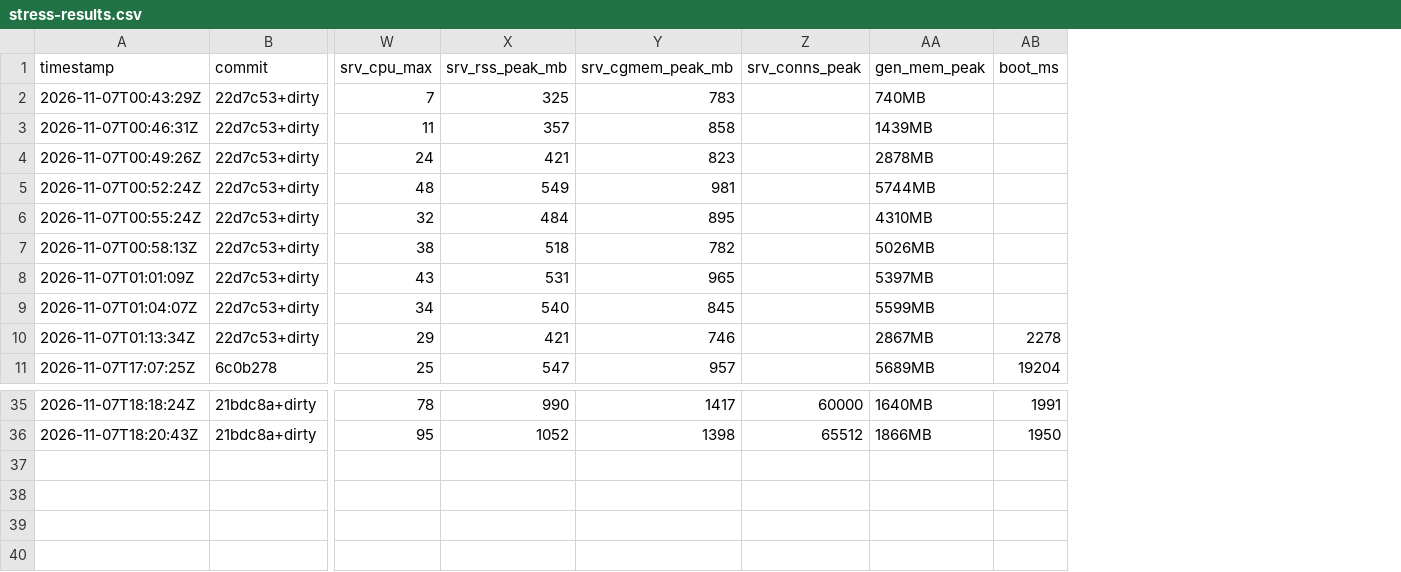
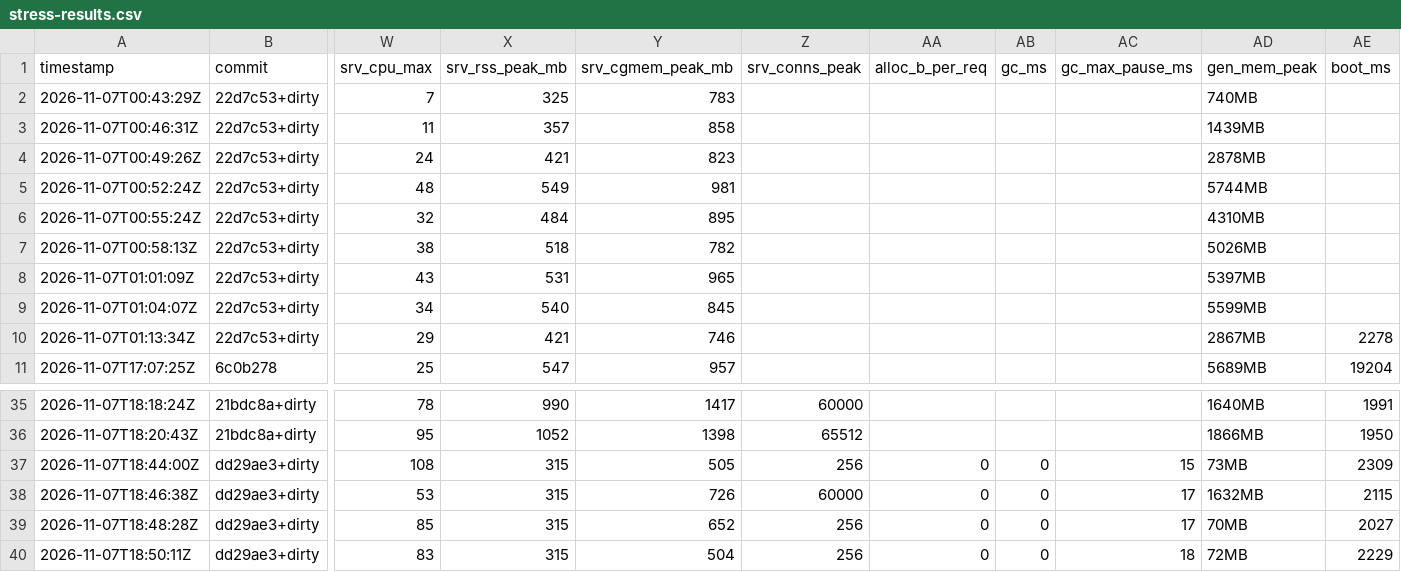
Before and after one commit to amanica/twelve-dollar-server-challenge, a CSV file: submissions/julia-raw-amanica/stress-results.csv, drawn as a sheet; only a part is shown, gaps mark what is left out; rows hold the shown columns only; the diff names each change by its address in the sheet, - before the commit and + after, or states it on an @@ line.

Commit message:
try ensure that we don't allocate any memory for each request, so gc wont run

```diff
--- a/submissions/julia-raw-amanica/stress-results.csv
+++ b/submissions/julia-raw-amanica/stress-results.csv
+column AA (alloc_b_per_req), empty
+column AB (gc_ms), empty
+column AC (gc_max_pause_ms), empty
+row 37: 2026-11-07T18:44:00Z | dd29ae3+dirty | 108 | 315 | 505 | 256 | 0 | 0 | 15 | 73MB | 2309
+row 38: 2026-11-07T18:46:38Z | dd29ae3+dirty | 53 | 315 | 726 | 60000 | 0 | 0 | 17 | 1632MB | 2115
+row 39: 2026-11-07T18:48:28Z | dd29ae3+dirty | 85 | 315 | 652 | 256 | 0 | 0 | 17 | 70MB | 2027
+row 40: 2026-11-07T18:50:11Z | dd29ae3+dirty | 83 | 315 | 504 | 256 | 0 | 0 | 18 | 72MB | 2229
```
Also changed, not shown: 4 other files.
